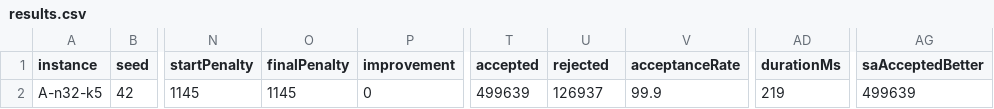
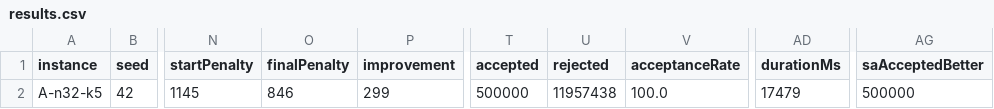
Before and after one commit to timdodgson/open-workforce-platform, a CSV file: platform/web/pfrs-lab/data/runs/cvrp-a32k5-tabu-s42/results.csv, drawn as a sheet; only a part is shown, gaps mark what is left out; the diff names each change by its address in the sheet, - before the commit and + after, or states it on an @@ line.

```diff
--- a/platform/web/pfrs-lab/data/runs/cvrp-a32k5-tabu-s42/results.csv
+++ b/platform/web/pfrs-lab/data/runs/cvrp-a32k5-tabu-s42/results.csv
-O2 (finalPenalty): 1145
+O2 (finalPenalty): 846
-P2 (improvement): 0
+P2 (improvement): 299
-T2 (accepted): 499639
+T2 (accepted): 500000
-U2 (rejected): 126937
+U2 (rejected): 11957438
-V2 (acceptanceRate): 99.9
+V2 (acceptanceRate): 100.0
-AD2 (durationMs): 219
+AD2 (durationMs): 17479
-AG2 (saAcceptedBetter): 499639
+AG2 (saAcceptedBetter): 500000
```
Also changed, not shown: platform/web/pfrs-lab/data/runs/cvrp-a32k5-portfolio-s42/discoveries.csv, platform/web/pfrs-lab/data/runs/cvrp-a32k5-portfolio-s42/results.csv, 51 other files.
